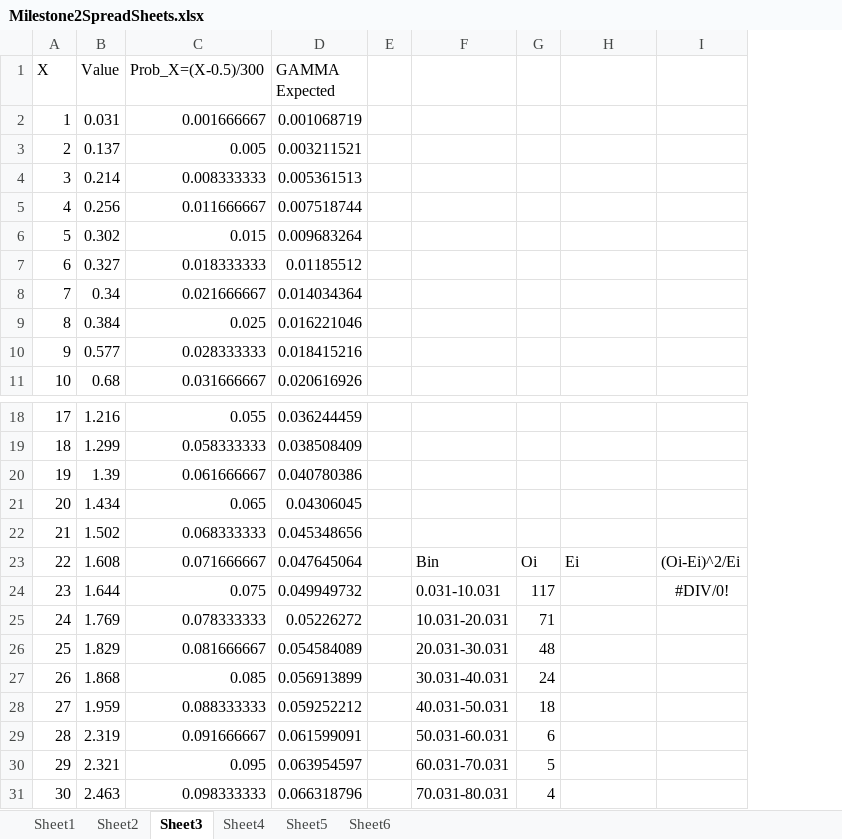
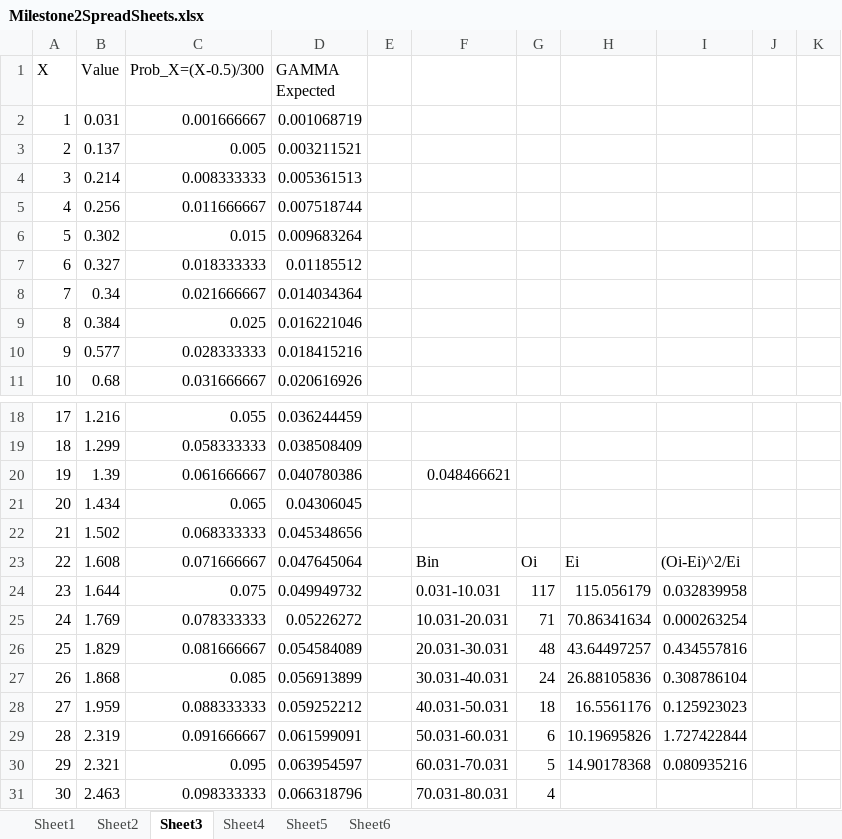
Before and after one commit to bearium/SYSC4005-Project, an Excel workbook: Milestone2SpreadSheets.xlsx, sheet Sheet3, drawn as a sheet; only a part is shown, gaps mark what is left out; values as stored, in another font and other column widths than the file's, no borders; charts and pictures not drawn; removed rows and columns are numbered as before the commit, all else as after; the diff names each change by its address in the sheet, - before the commit and + after, or states it on an @@ line.

```diff
--- a/Milestone2SpreadSheets.xlsx (sheet Sheet3)
+++ b/Milestone2SpreadSheets.xlsx (sheet Sheet3)
-column I, rows 23-24: (Oi-Ei)^2/Ei | #DIV/0!
+column I, rows 23-30: (Oi-Ei)^2/Ei | 0.032839958 | 0.000263254 | 0.434557816 | 0.308786104 | 0.125923023 | 1.727422844 | 0.080935216
+column J, empty
+column K, empty
-F20: (empty)
+F20: 0.048466621
-H24: (empty)
+H24: 115.056179
-H25: (empty)
+H25: 70.86341634
-H26: (empty)
+H26: 43.64497257
-H27: (empty)
+H27: 26.88105836
-H28: (empty)
+H28: 16.5561176
-H29: (empty)
+H29: 10.19695826
-H30: (empty)
+H30: 14.90178368
```
Also changed, not shown: sheet Sheet2, sheet Sheet5, sheet Sheet4, sheet Sheet1, sheet Sheet6, charts or pictures.
